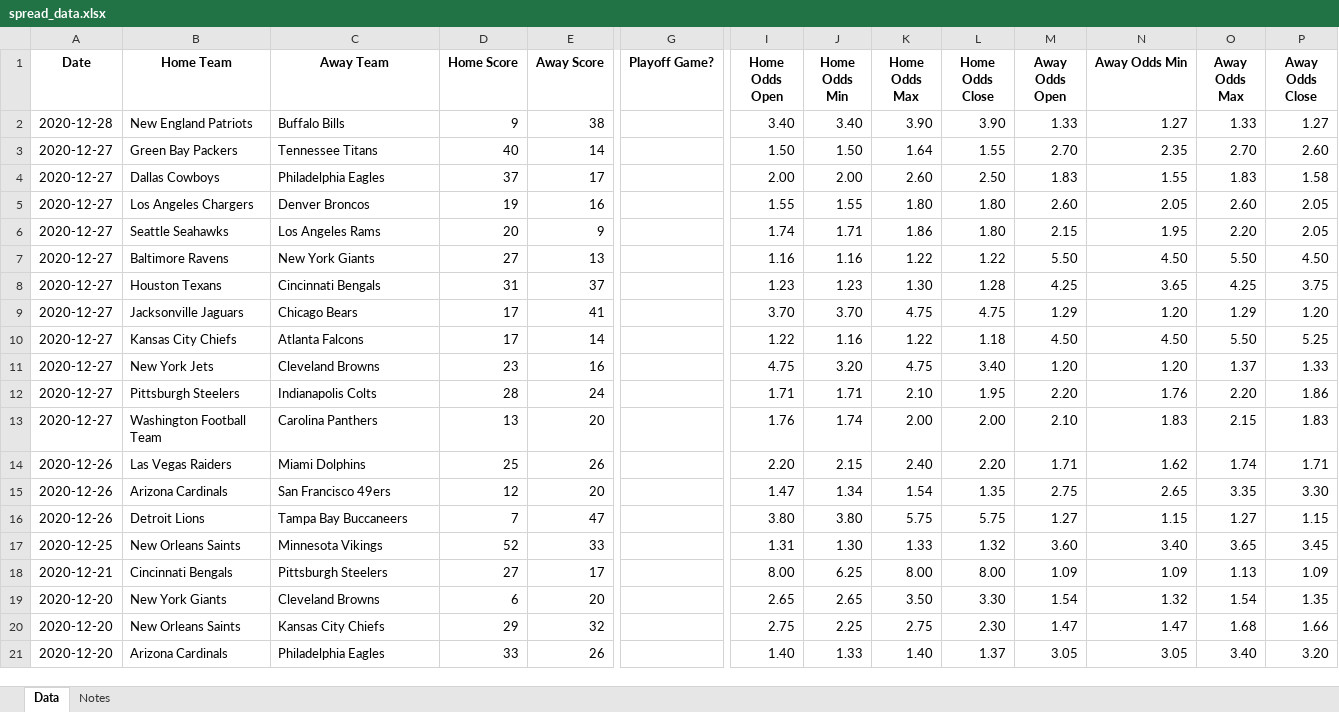
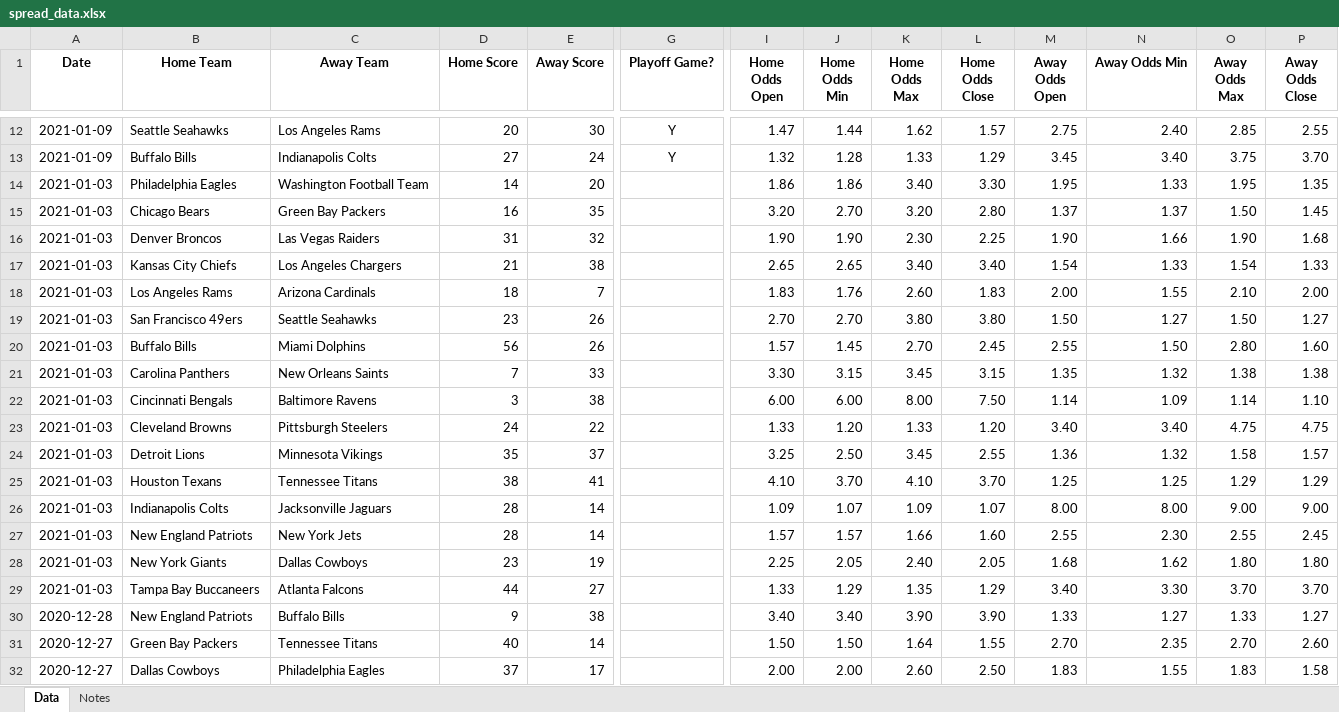
Before and after one commit to sethfriman/nfl_predictor, an Excel workbook: spread_data.xlsx, sheet Data, drawn as a sheet; only a part is shown, gaps mark what is left out; the shorter side is filled out with more unchanged rows; values as stored, in another font and other column widths than the file's, no borders; rows hold the shown columns only; the diff covers the shown part only; the diff names each change by its address in the sheet, - before the commit and + after, or states it on an @@ line.

```diff
--- a/spread_data.xlsx (sheet Data)
+++ b/spread_data.xlsx (sheet Data)
+row 12: 2021-01-09 | Seattle Seahawks | Los Angeles Rams | 20 | 30 | Y | 1.47 | 1.44 | 1.62 | 1.57 | 2.75 | 2.40 | 2.85 | 2.55
+row 13: 2021-01-09 | Buffalo Bills | Indianapolis Colts | 27 | 24 | Y | 1.32 | 1.28 | 1.33 | 1.29 | 3.45 | 3.40 | 3.75 | 3.70
+row 14: 2021-01-03 | Philadelphia Eagles | Washington Football Team | 14 | 20 |  | 1.86 | 1.86 | 3.40 | 3.30 | 1.95 | 1.33 | 1.95 | 1.35
+row 15: 2021-01-03 | Chicago Bears | Green Bay Packers | 16 | 35 |  | 3.20 | 2.70 | 3.20 | 2.80 | 1.37 | 1.37 | 1.50 | 1.45
+row 16: 2021-01-03 | Denver Broncos | Las Vegas Raiders | 31 | 32 |  | 1.90 | 1.90 | 2.30 | 2.25 | 1.90 | 1.66 | 1.90 | 1.68
+row 17: 2021-01-03 | Kansas City Chiefs | Los Angeles Chargers | 21 | 38 |  | 2.65 | 2.65 | 3.40 | 3.40 | 1.54 | 1.33 | 1.54 | 1.33
+row 18: 2021-01-03 | Los Angeles Rams | Arizona Cardinals | 18 | 7 |  | 1.83 | 1.76 | 2.60 | 1.83 | 2.00 | 1.55 | 2.10 | 2.00
+row 19: 2021-01-03 | San Francisco 49ers | Seattle Seahawks | 23 | 26 |  | 2.70 | 2.70 | 3.80 | 3.80 | 1.50 | 1.27 | 1.50 | 1.27
+row 20: 2021-01-03 | Buffalo Bills | Miami Dolphins | 56 | 26 |  | 1.57 | 1.45 | 2.70 | 2.45 | 2.55 | 1.50 | 2.80 | 1.60
+row 21: 2021-01-03 | Carolina Panthers | New Orleans Saints | 7 | 33 |  | 3.30 | 3.15 | 3.45 | 3.15 | 1.35 | 1.32 | 1.38 | 1.38
+row 22: 2021-01-03 | Cincinnati Bengals | Baltimore Ravens | 3 | 38 |  | 6.00 | 6.00 | 8.00 | 7.50 | 1.14 | 1.09 | 1.14 | 1.10
+row 23: 2021-01-03 | Cleveland Browns | Pittsburgh Steelers | 24 | 22 |  | 1.33 | 1.20 | 1.33 | 1.20 | 3.40 | 3.40 | 4.75 | 4.75
+row 24: 2021-01-03 | Detroit Lions | Minnesota Vikings | 35 | 37 |  | 3.25 | 2.50 | 3.45 | 2.55 | 1.36 | 1.32 | 1.58 | 1.57
+row 25: 2021-01-03 | Houston Texans | Tennessee Titans | 38 | 41 |  | 4.10 | 3.70 | 4.10 | 3.70 | 1.25 | 1.25 | 1.29 | 1.29
+row 26: 2021-01-03 | Indianapolis Colts | Jacksonville Jaguars | 28 | 14 |  | 1.09 | 1.07 | 1.09 | 1.07 | 8.00 | 8.00 | 9.00 | 9.00
+row 27: 2021-01-03 | New England Patriots | New York Jets | 28 | 14 |  | 1.57 | 1.57 | 1.66 | 1.60 | 2.55 | 2.30 | 2.55 | 2.45
+row 28: 2021-01-03 | New York Giants | Dallas Cowboys | 23 | 19 |  | 2.25 | 2.05 | 2.40 | 2.05 | 1.68 | 1.62 | 1.80 | 1.80
+row 29: 2021-01-03 | Tampa Bay Buccaneers | Atlanta Falcons | 44 | 27 |  | 1.33 | 1.29 | 1.35 | 1.29 | 3.40 | 3.30 | 3.70 | 3.70
```
Also changed, not shown: 10 added rows elsewhere in this sheet, 2 other files.
